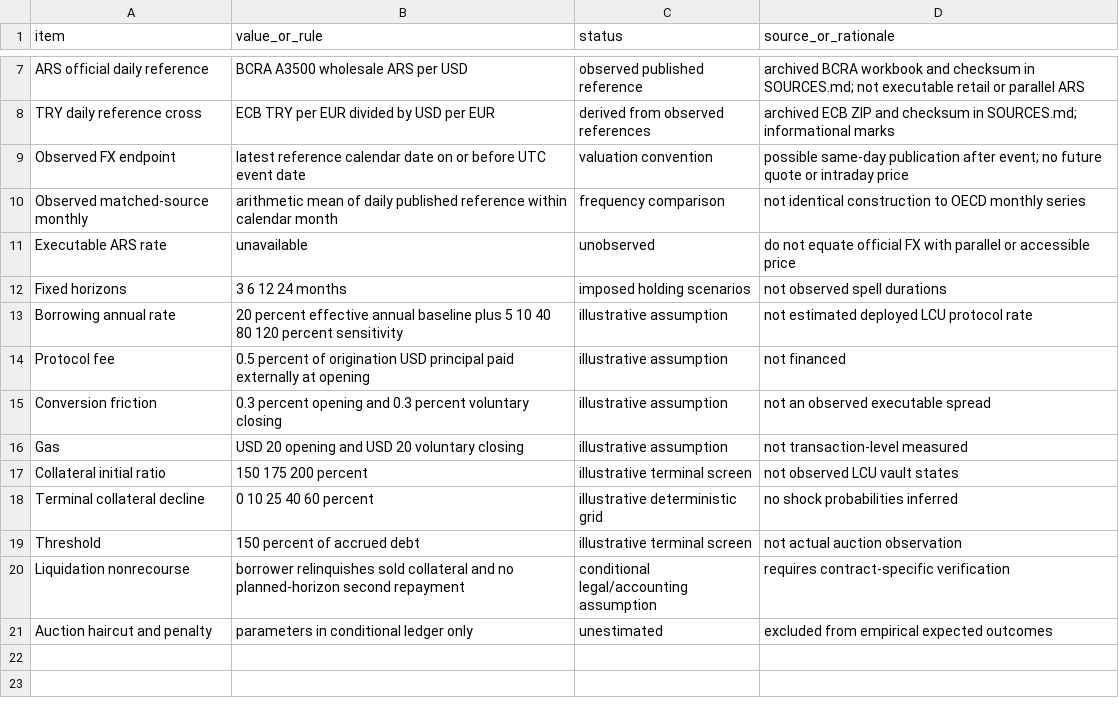
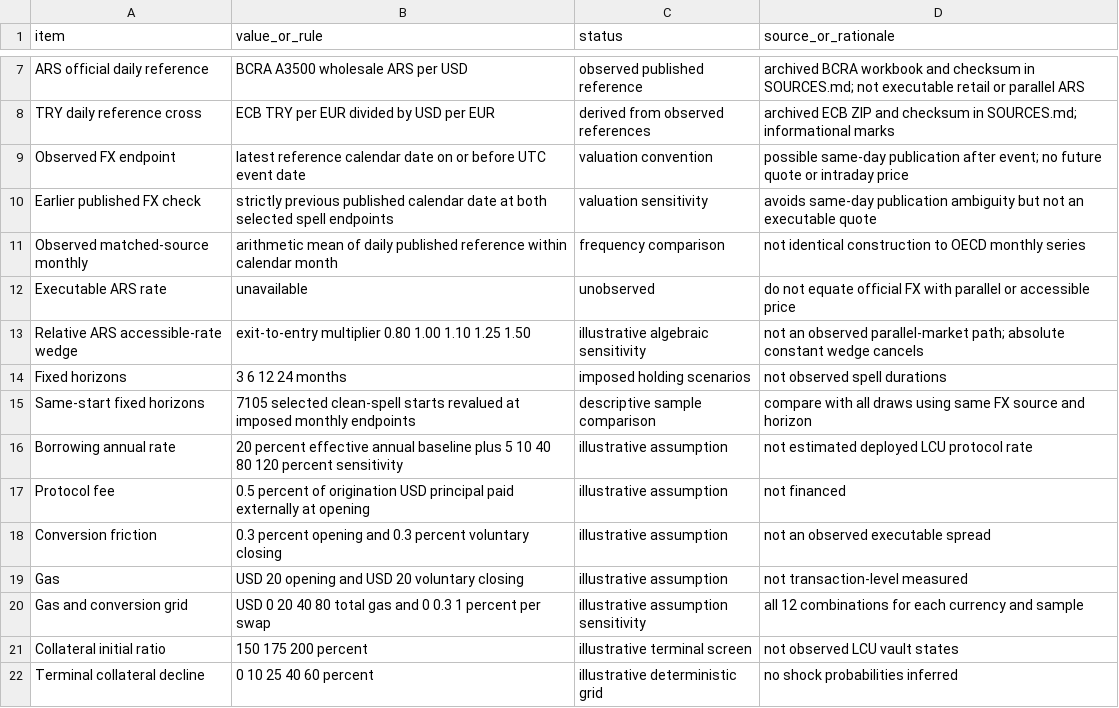
Before and after one commit to nikorokni/inflation-driven-debt-erosion-defi, a CSV file: documentation/PARAMETER_PROVENANCE.csv, drawn as a sheet; only a part is shown, gaps mark what is left out; the shorter side is filled out with more unchanged rows.

Commit message:
Expand FX debt manuscript and reproduce annotated-review robustness checks

```diff
--- a/documentation/PARAMETER_PROVENANCE.csv
+++ b/documentation/PARAMETER_PROVENANCE.csv
@@ -9,5 +9,8 @@ TRY daily reference cross,ECB TRY per EUR divided by USD per EUR,derived from ob
 Observed FX endpoint,latest reference calendar date on or before UTC event date,valuation convention,possible same-day publication after event; no future quote or intraday price
+Earlier published FX check,strictly previous published calendar date at both selected spell endpoints,valuation sensitivity,avoids same-day publication ambiguity but not an executable quote
 Observed matched-source monthly,arithmetic mean of daily published reference within calendar month,frequency comparison,not identical construction to OECD monthly series
 Executable ARS rate,unavailable,unobserved,do not equate official FX with parallel or accessible price
+Relative ARS accessible-rate wedge,exit-to-entry multiplier 0.80 1.00 1.10 1.25 1.50,illustrative algebraic sensitivity,not an observed parallel-market path; absolute constant wedge cancels
 Fixed horizons,3 6 12 24 months,imposed holding scenarios,not observed spell durations
+Same-start fixed horizons,7105 selected clean-spell starts revalued at imposed monthly endpoints,descriptive sample comparison,compare with all draws using same FX source and horizon
 Borrowing annual rate,20 percent effective annual baseline plus 5 10 40 80 120 percent sensitivity,illustrative assumption,not estimated deployed LCU protocol rate
@@ -16,2 +19,3 @@ Conversion friction,0.3 percent opening and 0.3 percent voluntary closing,illust
 Gas,USD 20 opening and USD 20 voluntary closing,illustrative assumption,not transaction-level measured
+Gas and conversion grid,USD 0 20 40 80 total gas and 0 0.3 1 percent per swap,illustrative assumption sensitivity,all 12 combinations for each currency and sample
 Collateral initial ratio,150 175 200 percent,illustrative terminal screen,not observed LCU vault states
```
Also changed, not shown: 29 other files.
